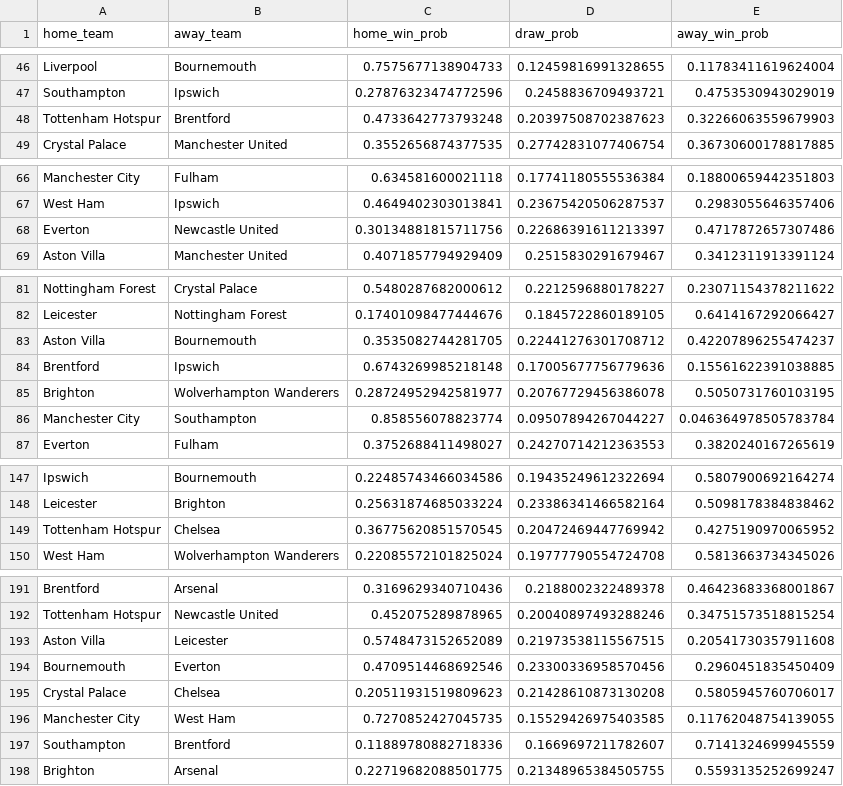
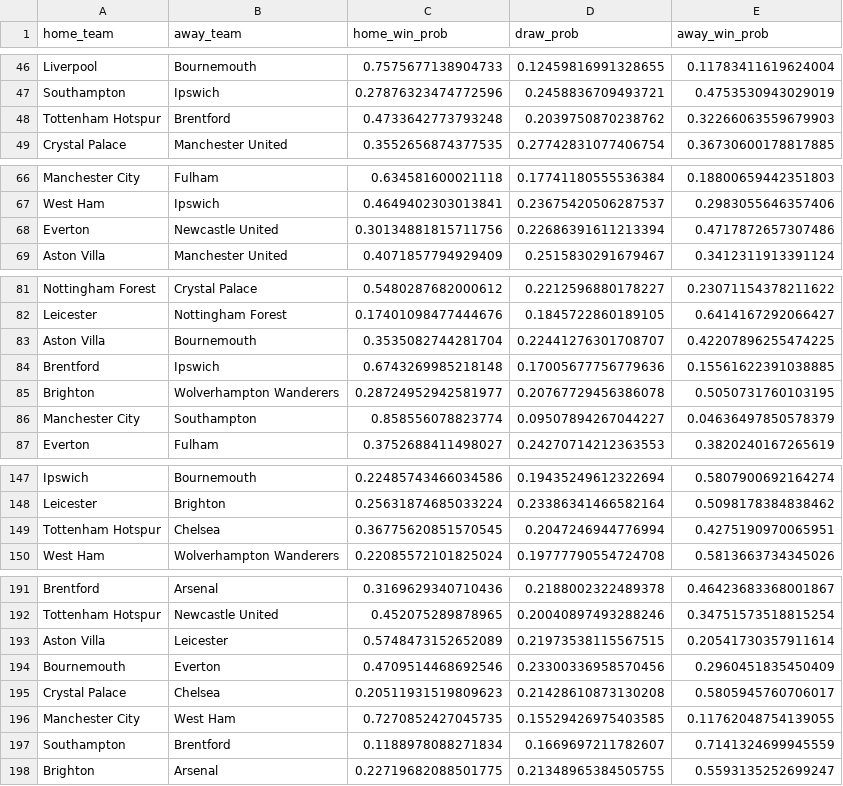
Before and after one commit to jackmaher08/FiveStat, a CSV file: data/tables/fixture_probabilities.csv, drawn as a sheet; only a part is shown, gaps mark what is left out; the diff covers the shown part only.

Commit message:
🔁 Auto update: fixtures, shotmaps, heatmaps, league tables

```diff
--- a/data/tables/fixture_probabilities.csv
+++ b/data/tables/fixture_probabilities.csv
@@ -47,3 +47,3 @@ Liverpool,Bournemouth,0.7575677138904733,0.12459816991328655,0.11783411619624004
 Southampton,Ipswich,0.27876323474772596,0.2458836709493721,0.4753530943029019
-Tottenham Hotspur,Brentford,0.4733642773793248,0.20397508702387623,0.32266063559679903
+Tottenham Hotspur,Brentford,0.4733642773793248,0.2039750870238762,0.32266063559679903
 Crystal Palace,Manchester United,0.3552656874377535,0.27742831077406754,0.36730600178817885
@@ -67,3 +67,3 @@ Manchester City,Fulham,0.634581600021118,0.17741180555536384,0.18800659442351803
 West Ham,Ipswich,0.4649402303013841,0.23675420506287537,0.2983055646357406
-Everton,Newcastle United,0.30134881815711756,0.22686391611213397,0.4717872657307486
+Everton,Newcastle United,0.30134881815711756,0.22686391611213394,0.4717872657307486
 Aston Villa,Manchester United,0.4071857794929409,0.2515830291679467,0.3412311913391124
@@ -82,6 +82,6 @@ Nottingham Forest,Crystal Palace,0.5480287682000612,0.2212596880178227,0.2307115
 Leicester,Nottingham Forest,0.17401098477444676,0.1845722860189105,0.6414167292066427
-Aston Villa,Bournemouth,0.3535082744281705,0.22441276301708712,0.42207896255474237
+Aston Villa,Bournemouth,0.3535082744281704,0.22441276301708707,0.42207896255474225
 Brentford,Ipswich,0.6743269985218148,0.17005677756779636,0.15561622391038885
 Brighton,Wolverhampton Wanderers,0.28724952942581977,0.20767729456386078,0.5050731760103195
-Manchester City,Southampton,0.858556078823774,0.09507894267044227,0.046364978505783784
+Manchester City,Southampton,0.858556078823774,0.09507894267044227,0.04636497850578379
 Everton,Fulham,0.3752688411498027,0.24270714212363553,0.3820240167265619
@@ -148,3 +148,3 @@ Ipswich,Bournemouth,0.22485743466034586,0.19435249612322694,0.5807900692164274
 Leicester,Brighton,0.25631874685033224,0.23386341466582164,0.5098178384838462
-Tottenham Hotspur,Chelsea,0.36775620851570545,0.20472469447769942,0.4275190970065952
+Tottenham Hotspur,Chelsea,0.36775620851570545,0.2047246944776994,0.4275190970065951
 West Ham,Wolverhampton Wanderers,0.22085572101825024,0.19777790554724708,0.5813663734345026
@@ -192,3 +192,3 @@ Brentford,Arsenal,0.3169629340710436,0.2188002322489378,0.46423683368001867
 Tottenham Hotspur,Newcastle United,0.452075289878965,0.20040897493288246,0.34751573518815254
-Aston Villa,Leicester,0.5748473152652089,0.21973538115567515,0.20541730357911608
+Aston Villa,Leicester,0.5748473152652089,0.21973538115567515,0.20541730357911614
 Bournemouth,Everton,0.4709514468692546,0.23300336958570456,0.2960451835450409
@@ -196,3 +196,3 @@ Crystal Palace,Chelsea,0.20511931519809623,0.21428610873130208,0.580594576070601
 Manchester City,West Ham,0.7270852427045735,0.15529426975403585,0.11762048754139055
-Southampton,Brentford,0.11889780882718336,0.1669697211782607,0.7141324699945559
+Southampton,Brentford,0.1188978088271834,0.1669697211782607,0.7141324699945559
 Brighton,Arsenal,0.22719682088501775,0.21348965384505755,0.5593135252699247
```
Also changed, not shown: 5 edited cells elsewhere in this file, data/tables/simulated_league_positions.csv.
